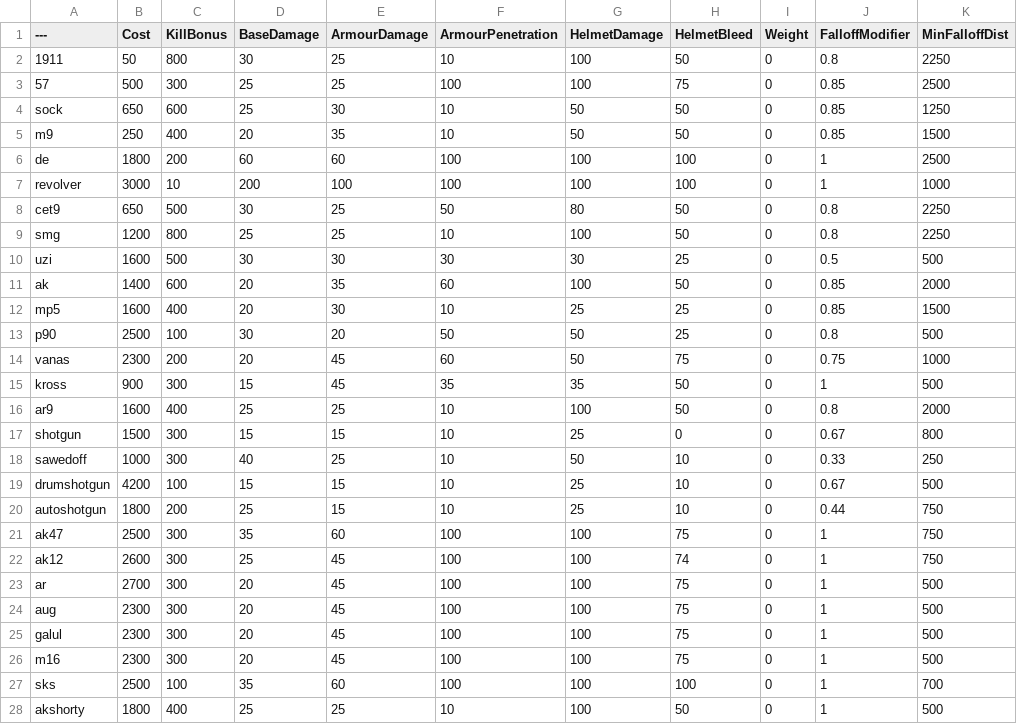
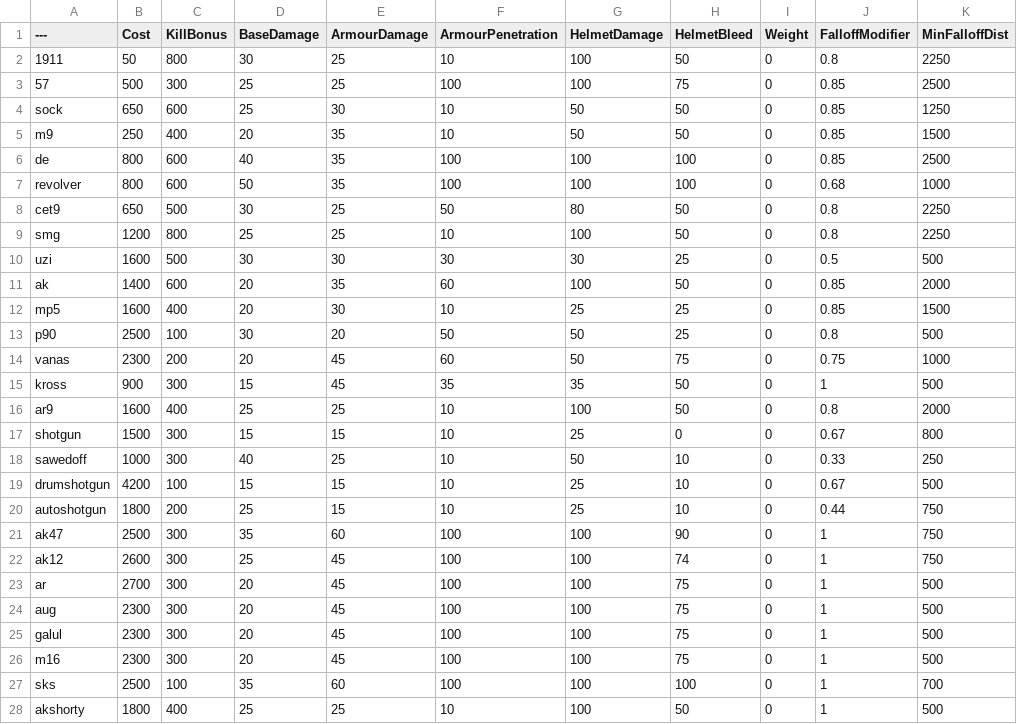
Before and after one commit to TheRealL4D2Ellis/BalancingTable, a CSV file: BalancingTable.csv, drawn as a sheet; only a part is shown; the diff names each change by its address in the sheet, - before the commit and + after, or states it on an @@ line.

Commit message:
Update BalancingTable.csv

```diff
--- a/BalancingTable.csv
+++ b/BalancingTable.csv
-B6 (Cost): 1800
+B6 (Cost): 800
-C6 (KillBonus): 200
+C6 (KillBonus): 600
-D6 (BaseDamage): 60
+D6 (BaseDamage): 40
-E6 (ArmourDamage): 60
+E6 (ArmourDamage): 35
-J6 (FalloffModifier): 1
+J6 (FalloffModifier): 0.85
-B7 (Cost): 3000
+B7 (Cost): 800
-C7 (KillBonus): 10
+C7 (KillBonus): 600
-D7 (BaseDamage): 200
+D7 (BaseDamage): 50
-E7 (ArmourDamage): 100
+E7 (ArmourDamage): 35
-J7 (FalloffModifier): 1
+J7 (FalloffModifier): 0.68
-H21 (HelmetBleed): 75
+H21 (HelmetBleed): 90
```
